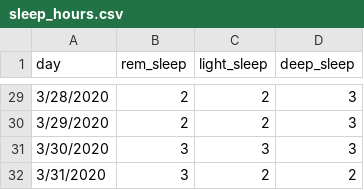
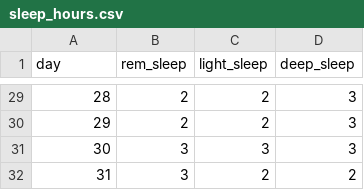
Before and after one commit to ehuang13/w209, a CSV file: sleep_hours.csv, drawn as a sheet; only a part is shown, gaps mark what is left out; the diff covers the shown part only.

```diff
--- a/sleep_hours.csv
+++ b/sleep_hours.csv
@@ -29,4 +29,4 @@ day,rem_sleep,light_sleep,deep_sleep
-3/28/2020,2,2,3
-3/29/2020,2,2,3
-3/30/2020,3,3,3
-3/31/2020,3,2,2
+28,2,2,3
+29,2,2,3
+30,3,3,3
+31,3,2,2
```
Also changed, not shown: 27 edited cells elsewhere in this file.
